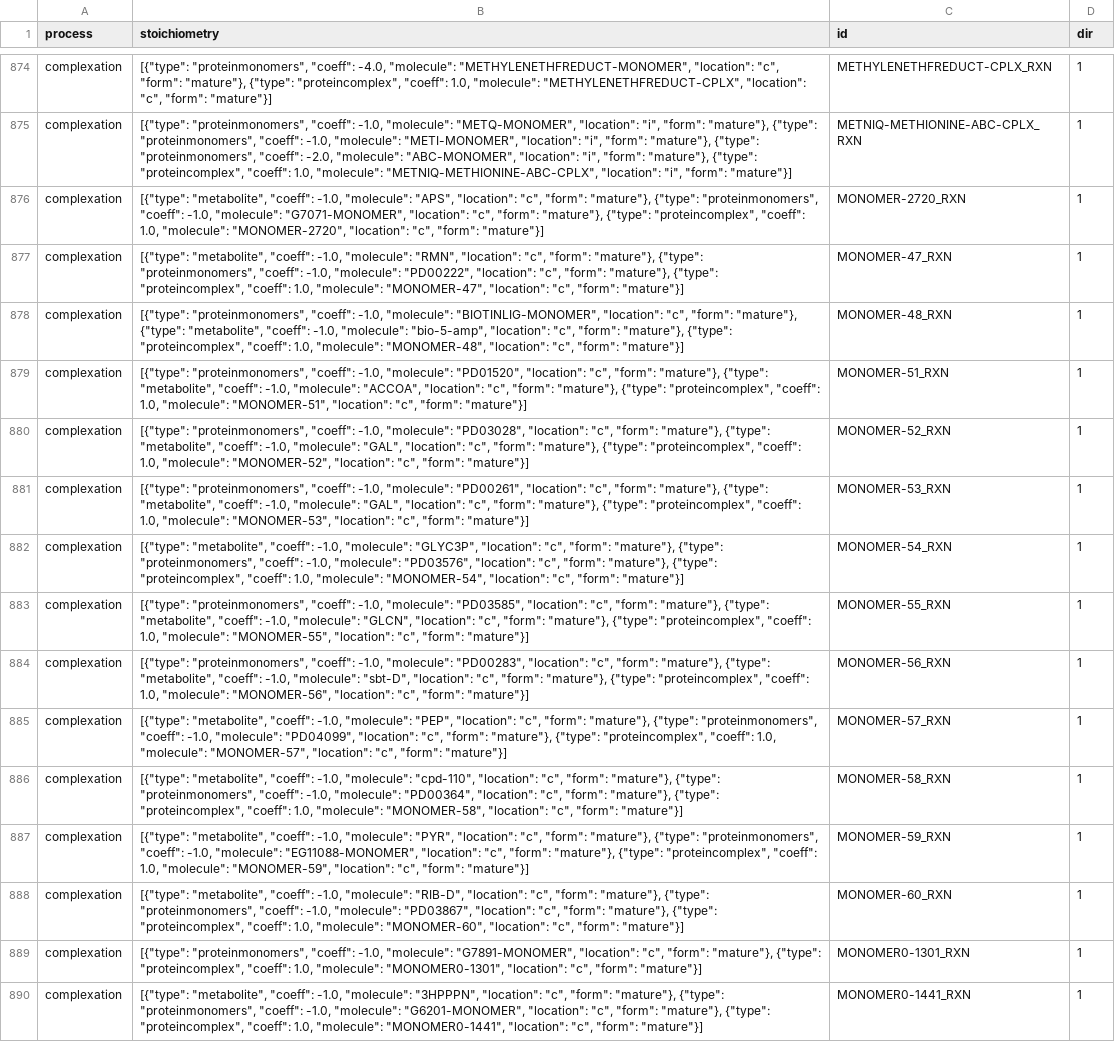
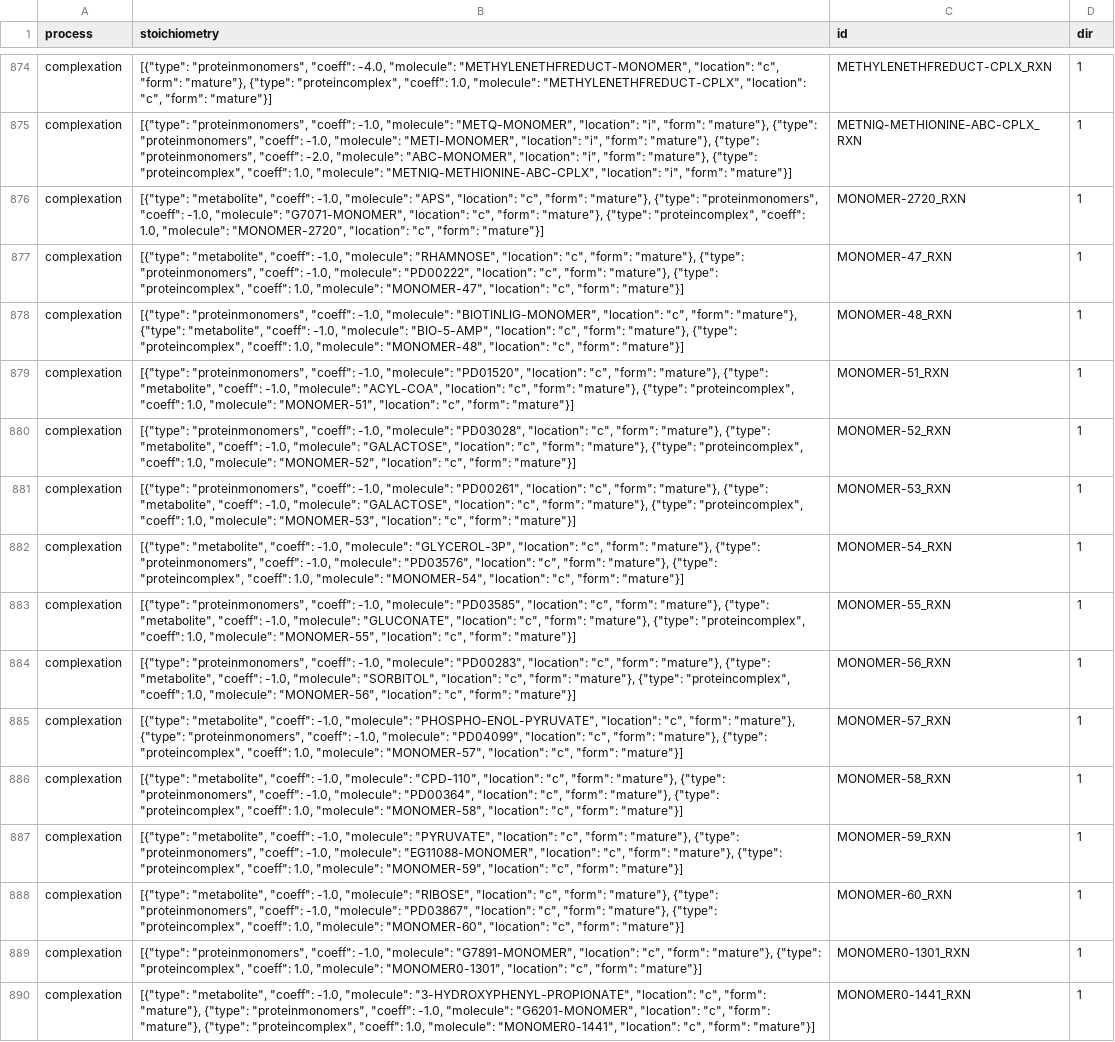
Before and after one commit to CovertLab/WholeCellEcoliRelease, a TSV file: reconstruction/ecoli/flat/complexationReactions_large.tsv, drawn as a sheet; only a part is shown, gaps mark what is left out; the diff covers the shown part only; the diff names each change by its address in the sheet, - before the commit and + after, or states it on an @@ line.

```diff
--- a/reconstruction/ecoli/flat/complexationReactions_large.tsv
+++ b/reconstruction/ecoli/flat/complexationReactions_large.tsv
-B877 (stoichiometry): …-1.0, "molecule": "RMN", "location": "c",…
+B877 (stoichiometry): …-1.0, "molecule": "RHAMNOSE", "location": "c",…
-B878 (stoichiometry): …-1.0, "molecule": "bio-5-amp", "location": "c",…
+B878 (stoichiometry): …-1.0, "molecule": "BIO-5-AMP", "location": "c",…
-B879 (stoichiometry): …-1.0, "molecule": "ACCOA", "location": "c",…
+B879 (stoichiometry): …-1.0, "molecule": "ACYL-COA", "location": "c",…
-B880 (stoichiometry): …-1.0, "molecule": "GAL", "location": "c",…
+B880 (stoichiometry): …-1.0, "molecule": "GALACTOSE", "location": "c",…
-B881 (stoichiometry): …-1.0, "molecule": "GAL", "location": "c",…
+B881 (stoichiometry): …-1.0, "molecule": "GALACTOSE", "location": "c",…
-B882 (stoichiometry): …-1.0, "molecule": "GLYC3P", "location": "c",…
+B882 (stoichiometry): …-1.0, "molecule": "GLYCEROL-3P", "location": "c",…
-B883 (stoichiometry): …-1.0, "molecule": "GLCN", "location": "c",…
+B883 (stoichiometry): …-1.0, "molecule": "GLUCONATE", "location": "c",…
-B884 (stoichiometry): …-1.0, "molecule": "sbt-D", "location": "c",…
+B884 (stoichiometry): …-1.0, "molecule": "SORBITOL", "location": "c",…
-B885 (stoichiometry): …-1.0, "molecule": "PEP", "location": "c",…
+B885 (stoichiometry): …-1.0, "molecule": "PHOSPHO-ENOL-PYRUVATE", "location": "c",…
-B886 (stoichiometry): …-1.0, "molecule": "cpd-110", "location": "c",…
+B886 (stoichiometry): …-1.0, "molecule": "CPD-110", "location": "c",…
-B887 (stoichiometry): …-1.0, "molecule": "PYR", "location": "c",…
+B887 (stoichiometry): …-1.0, "molecule": "PYRUVATE", "location": "c",…
-B888 (stoichiometry): …-1.0, "molecule": "RIB-D", "location": "c",…
+B888 (stoichiometry): …-1.0, "molecule": "RIBOSE", "location": "c",…
-B890 (stoichiometry): …-1.0, "molecule": "3HPPPN", "location": "c",…
+B890 (stoichiometry): …-1.0, "molecule": "3-HYDROXYPHENYL-PROPIONATE", "location": "c",…
```
Also changed, not shown: 88 edited cells elsewhere in this file.
